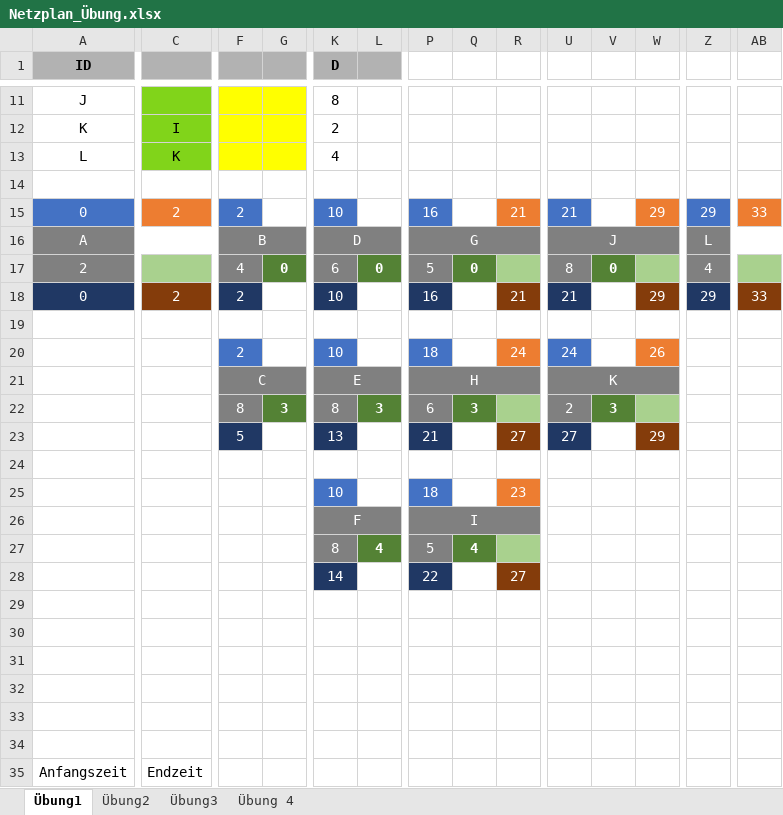
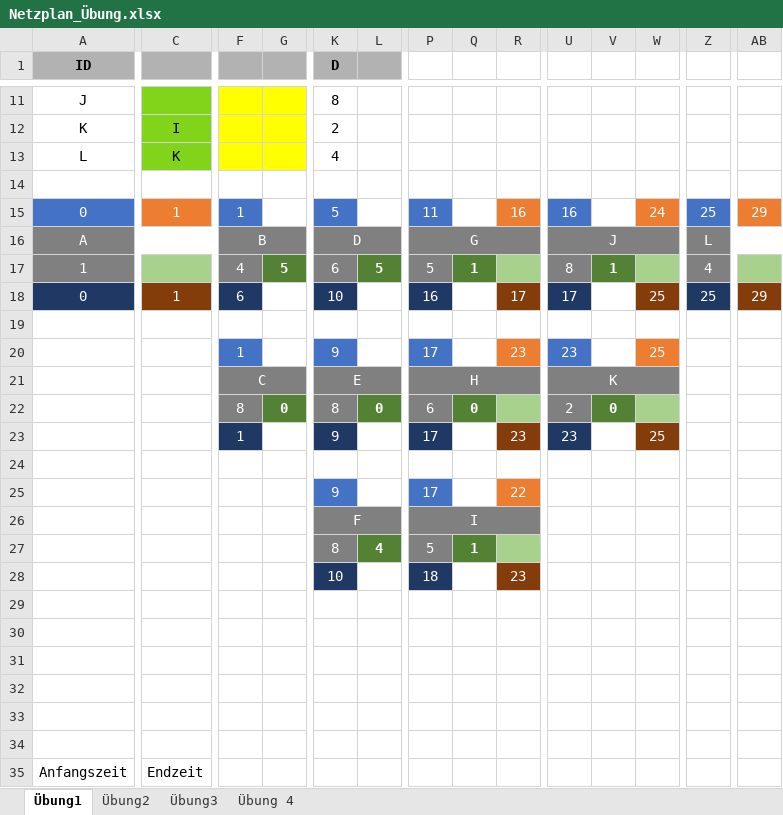
Before and after one commit to SebastianMeisel/QM_PM, an Excel workbook: FIAEB Übungen/Netzplan_Übung.xlsx, sheet Übung1, drawn as a sheet; only a part is shown, gaps mark what is left out; values as stored, in another font and other column widths than the file's, no borders; conditional formats not drawn; removed rows and columns are numbered as before the commit, all else as after; rows hold the shown columns only; the diff covers the shown part only; the diff names each change by its address in the sheet, - before the commit and + after, or states it on an @@ line.

Commit message:
Netzplan (Aufwandsplanung) mit allen Formeln (/\)

```diff
--- a/FIAEB Übungen/Netzplan_Übung.xlsx (sheet Übung1)
+++ b/FIAEB Übungen/Netzplan_Übung.xlsx (sheet Übung1)
-row 15: 0 | 2 | 2 |  | 10 |  | 16 |  | 21 | 21 |  | 29 | 29 | 33
+row 15: 0 | 1 | 1 |  | 5 |  | 11 |  | 16 | 16 |  | 24 | 25 | 29
-A17 (ID): 2
+A17 (ID): 1
-G17: 0
+G17: 5
-L17: 0
+L17: 5
-Q17: 0
+Q17: 1
-V17: 0
+V17: 1
-C18: 2
+C18: 1
-F18: 2
+F18: 6
-R18: 21
+R18: 17
-U18: 21
+U18: 17
-W18: 29
+W18: 25
-Z18: 29
+Z18: 25
-AB18: 33
+AB18: 29
-row 20:  |  | 2 |  | 10 |  | 18 |  | 24 | 24 |  | 26
+row 20:  |  | 1 |  | 9 |  | 17 |  | 23 | 23 |  | 25
-G22: 3
+G22: 0
-L22: 3
+L22: 0
-Q22: 3
+Q22: 0
-V22: 3
+V22: 0
-row 23:  |  | 5 |  | 13 |  | 21 |  | 27 | 27 |  | 29
+row 23:  |  | 1 |  | 9 |  | 17 |  | 23 | 23 |  | 25
+row 25:  |  |  |  | 9 |  | 17 |  | 22
+row 27:  |  |  |  | 8 | 4 | 5 | 1
-K28 fill: #4472C4
+K28 fill: #203864
-P28 fill: #4472C4
+P28 fill: #203864
-R28 fill: #ED7D31
+R28 fill: #843C0B
-row 27:  |  |  |  | 8 | 4 | 5 | 4
-row 28:  |  |  |  | 14 |  | 22 |  | 27
```
Also changed, not shown: 2 edited cells and cell formats elsewhere in this sheet, formulas that keep their value.
